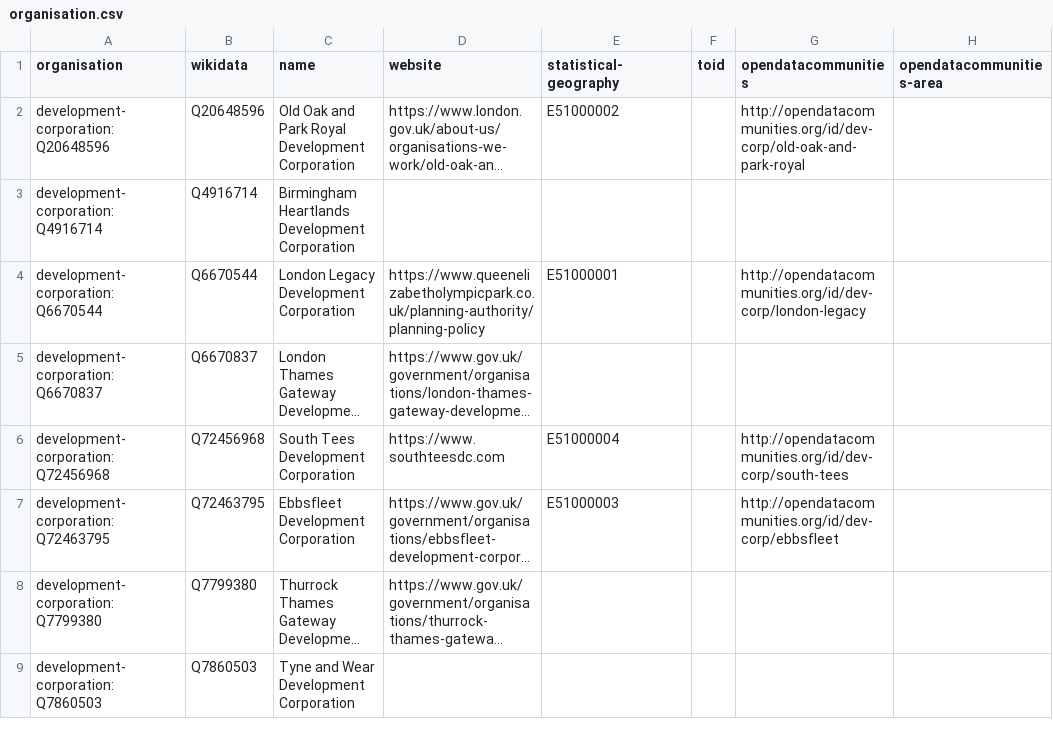
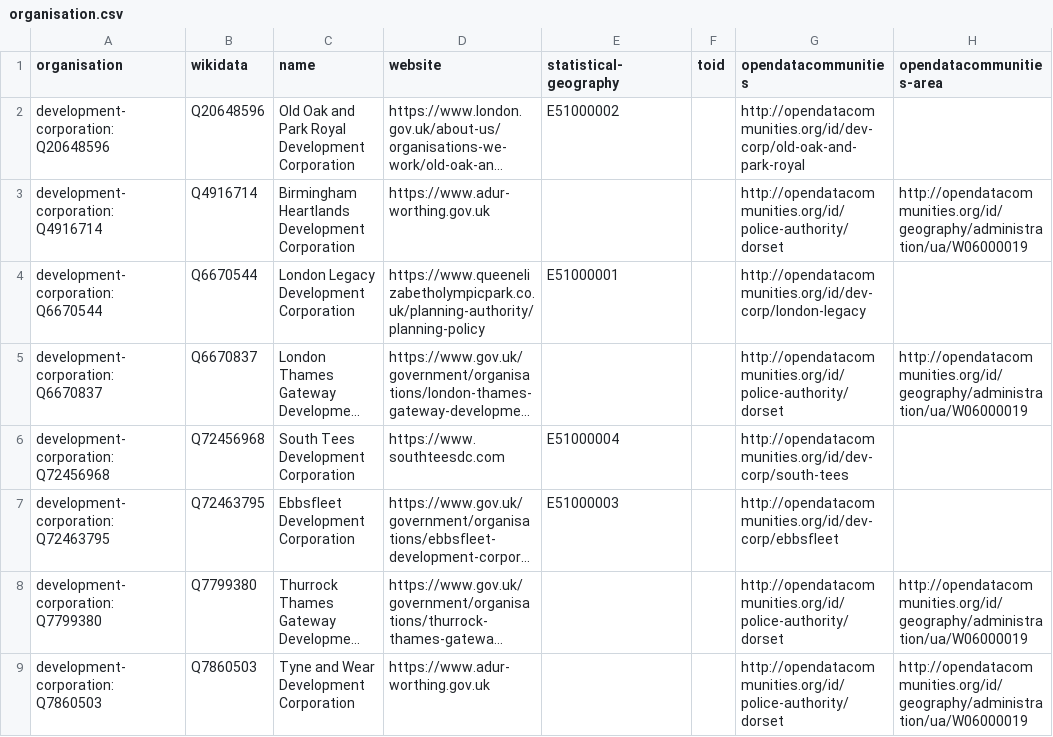
Before and after one commit to digital-land/organisation-dataset, a CSV file: collection/organisation.csv, drawn as a sheet; only a part is shown; long unchanged cells end in …; the diff covers the shown part only; the diff names each change by its address in the sheet, - before the commit and + after, or states it on an @@ line.

```diff
--- a/collection/organisation.csv
+++ b/collection/organisation.csv
-D3 (website): (empty)
+D3 (website): https://www.adur-worthing.gov.uk
-G3 (opendatacommunities): (empty)
+G3 (opendatacommunities): http://opendatacommunities.org/id/police-authority/dorset
-H3 (opendatacommunities-area): (empty)
+H3 (opendatacommunities-area): http://opendatacommunities.org/id/geography/administration/ua/W06000019
-G5 (opendatacommunities): (empty)
+G5 (opendatacommunities): http://opendatacommunities.org/id/police-authority/dorset
-H5 (opendatacommunities-area): (empty)
+H5 (opendatacommunities-area): http://opendatacommunities.org/id/geography/administration/ua/W06000019
-G8:G9 (opendatacommunities): (empty)
+G8:G9 (opendatacommunities): http://opendatacommunities.org/id/police-authority/dorset
-H8:H9 (opendatacommunities-area): (empty)
+H8:H9 (opendatacommunities-area): http://opendatacommunities.org/id/geography/administration/ua/W06000019
-D9 (website): (empty)
+D9 (website): https://www.adur-worthing.gov.uk
```
Also changed, not shown: 27 edited cells elsewhere in this file, data/organisation.csv, 11 other files.
